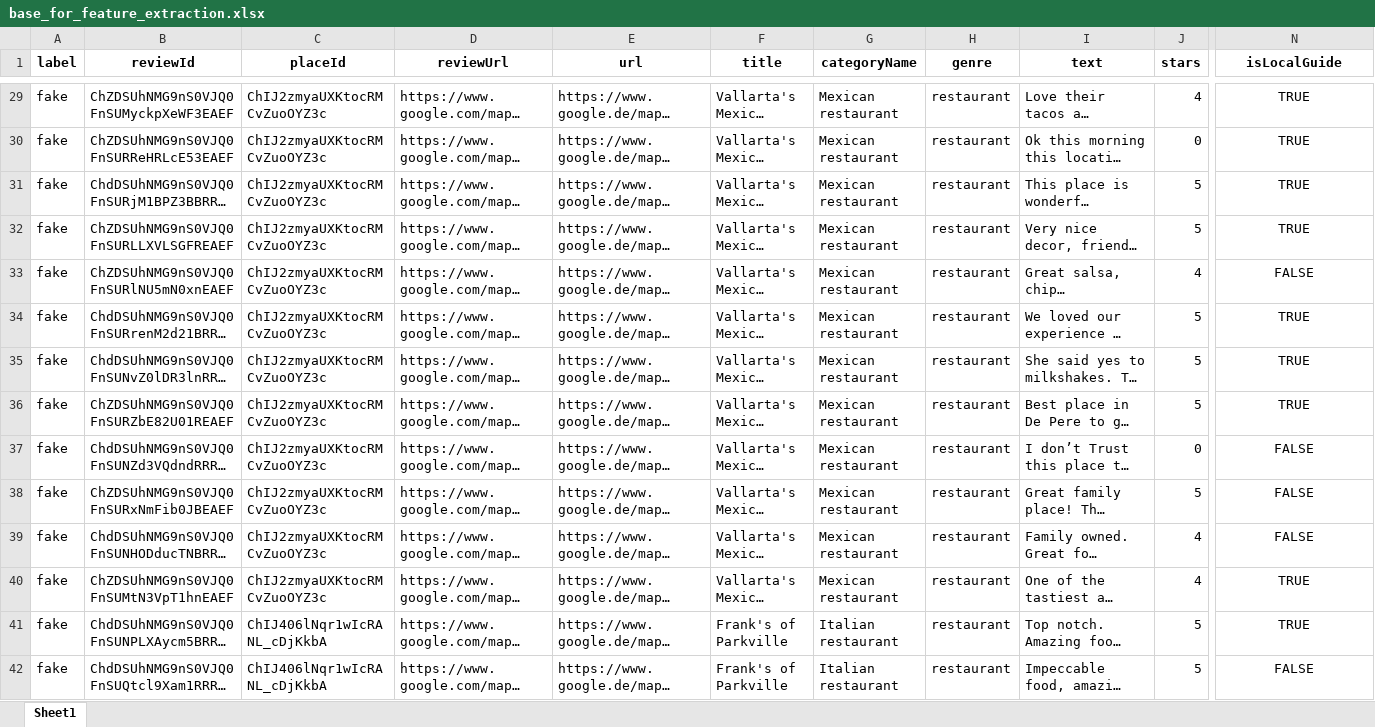
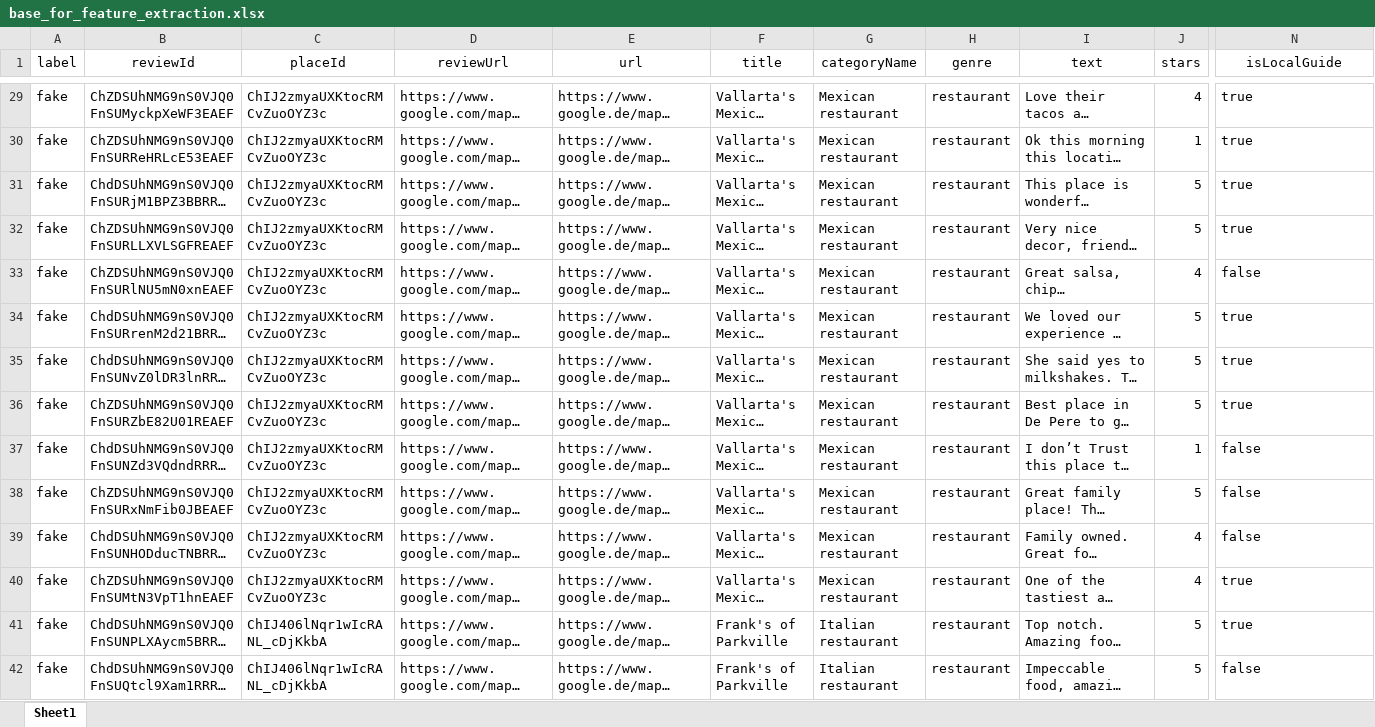
Before and after one commit to MichaelSeitz98/Multimodal-Deep-Fake-Detection, an Excel workbook: 01_Data/data_cleaned_processed/base_for_feature_extraction.xlsx, sheet Sheet1, drawn as a sheet; only a part is shown, gaps mark what is left out; long unchanged cells end in …; values as stored, in another font and other column widths than the file's, no borders; the diff covers the shown part only; the diff names each change by its address in the sheet, - before the commit and + after, or states it on an @@ line.

```diff
--- a/01_Data/data_cleaned_processed/base_for_feature_extraction.xlsx (sheet Sheet1)
+++ b/01_Data/data_cleaned_processed/base_for_feature_extraction.xlsx (sheet Sheet1)
-A1:N1 bold: on
+A1:N1 bold: off
-N29:N42 alignment: center
+N29:N42 alignment: left
-N29:N32 (isLocalGuide): TRUE
+N29:N32 (isLocalGuide): true
-J30 (stars): 0
+J30 (stars): 1
-N33 (isLocalGuide): FALSE
+N33 (isLocalGuide): false
-N34:N36 (isLocalGuide): TRUE
+N34:N36 (isLocalGuide): true
-J37 (stars): 0
+J37 (stars): 1
-N37:N39 (isLocalGuide): FALSE
+N37:N39 (isLocalGuide): false
-N40:N41 (isLocalGuide): TRUE
+N40:N41 (isLocalGuide): true
-N42 (isLocalGuide): FALSE
+N42 (isLocalGuide): false
```
Also changed, not shown: 1457 edited cells and cell formats elsewhere in this sheet, 3 other files.
